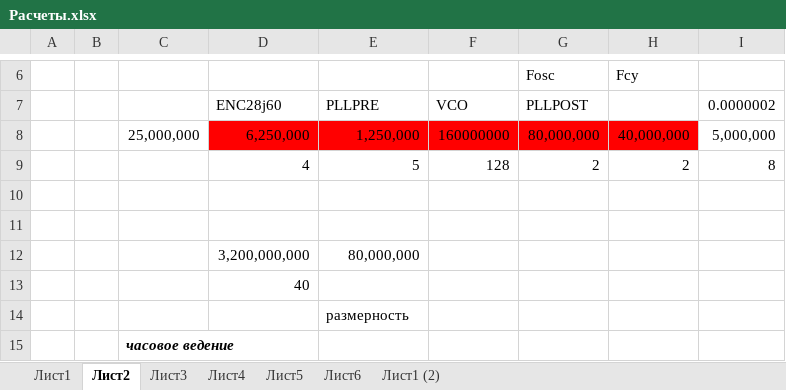
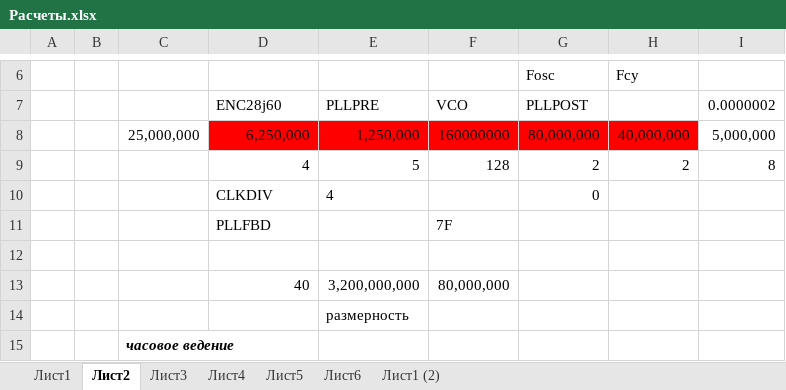
Before and after one commit to linscomt/astromonty, an Excel workbook: Расчеты.xlsx, sheet Лист2, drawn as a sheet; only a part is shown, gaps mark what is left out; values as stored, in another font and other column widths than the file's, no borders; conditional formats not drawn; removed rows and columns are numbered as before the commit, all else as after; the diff names each change by its address in the sheet, - before the commit and + after, or states it on an @@ line.

```diff
--- a/Расчеты.xlsx (sheet Лист2)
+++ b/Расчеты.xlsx (sheet Лист2)
+row 10:  |  |  | CLKDIV | 4 |  | 0
+row 11:  |  |  | PLLFBD |  | 7F
-row 13: (empty)
+row 13:  |  |  | 40 | 3,200,000,000 | 80,000,000
-row 12:  |  |  | 3,200,000,000 | 80,000,000
-row 13:  |  |  | 40
```
Also changed, not shown: sheet Лист1 (2), sheet Лист5, charts or pictures, 13 other files.
